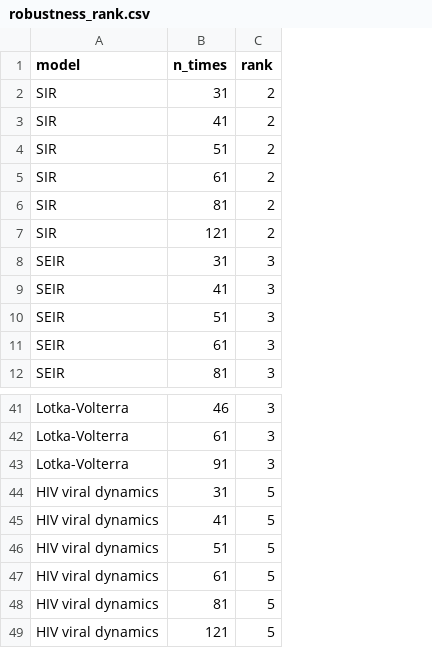
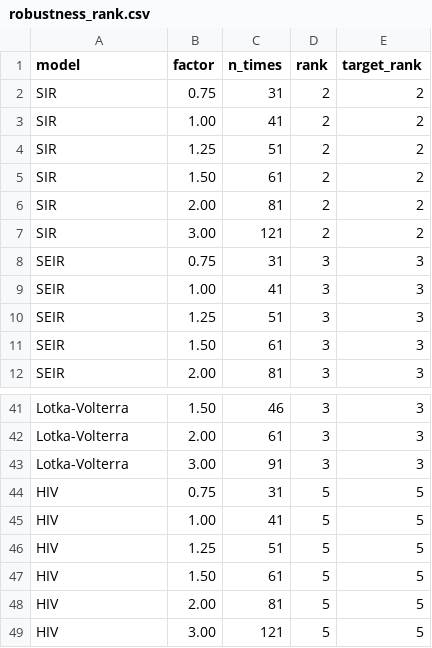
Before and after one commit to olaflaitinen/CIRA.jl, a CSV file: experiments/data/robustness_rank.csv, drawn as a sheet; only a part is shown, gaps mark what is left out; the diff covers the shown part only; the diff names each change by its address in the sheet, - before the commit and + after, or states it on an @@ line.

```diff
--- a/experiments/data/robustness_rank.csv
+++ b/experiments/data/robustness_rank.csv
+column B (factor), rows 2-12: 0.75 | 1.00 | 1.25 | 1.50 | 2.00 | 3.00 | 0.75 | 1.00 | 1.25 | 1.50 | 2.00; rows 41-49: 1.50 | 2.00 | 3.00 | 0.75 | 1.00 | 1.25 | 1.50 | 2.00 | 3.00
+column E (target_rank), rows 2-12: 2 | 2 | 2 | 2 | 2 | 2 | 3 | 3 | 3 | 3 | 3; rows 41-49: 3 | 3 | 3 | 5 | 5 | 5 | 5 | 5 | 5
-A44:A49 (model): HIV viral dynamics
+A44:A49 (model): HIV
```
Also changed, not shown: 24 edited cells elsewhere in this file, experiments/data/agreement.csv, experiments/data/practical.csv, 14 other files.
